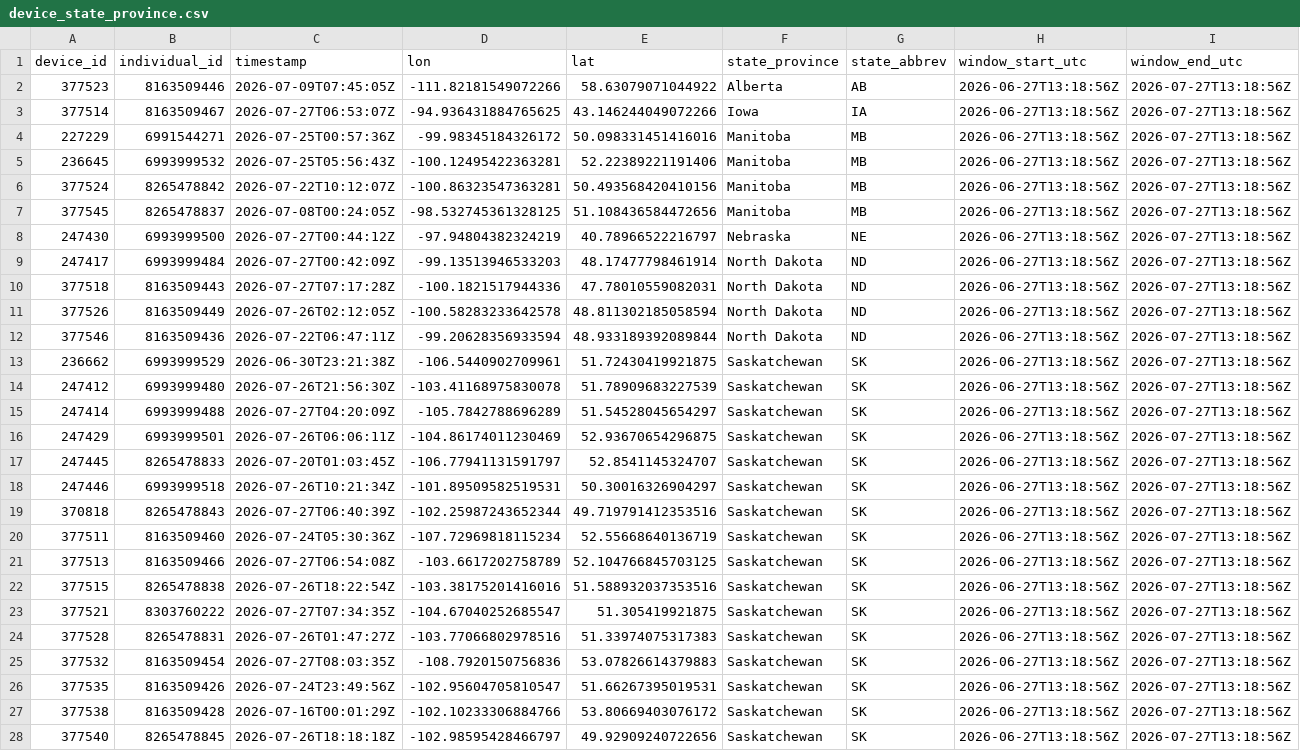
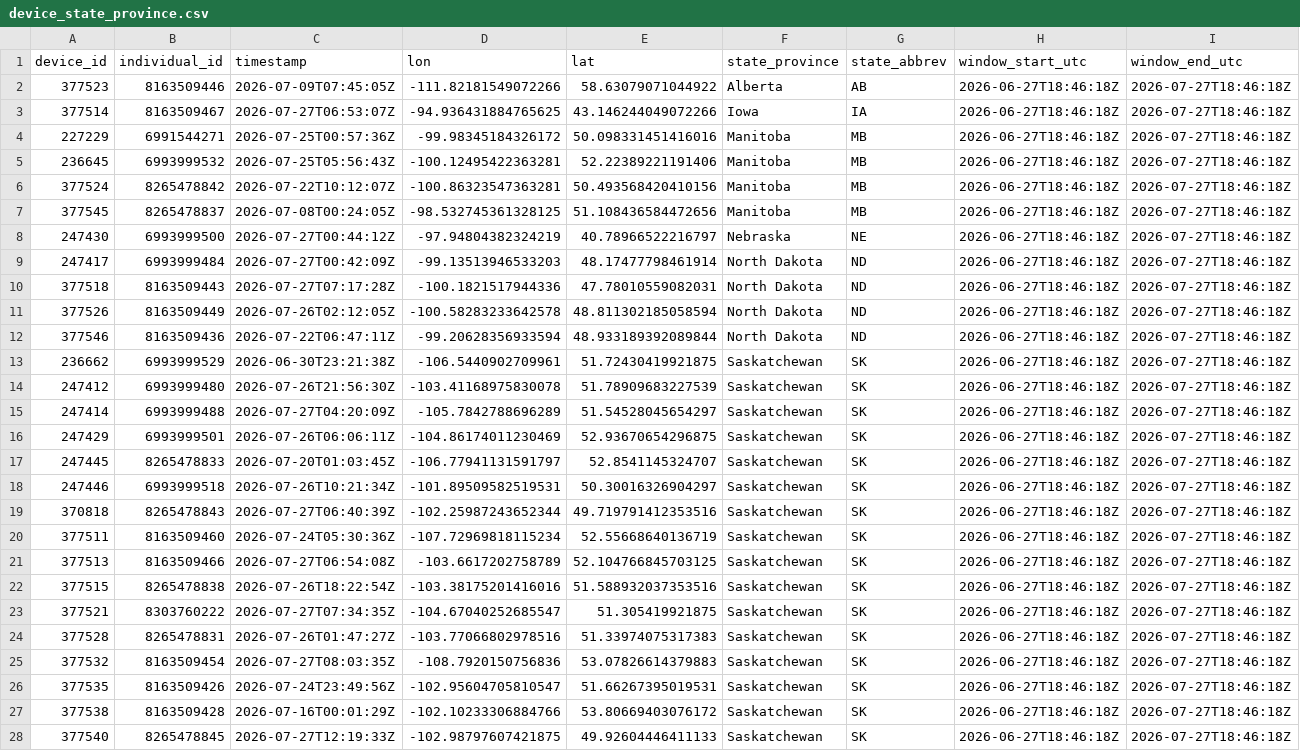
Before and after one commit to askrenr/TransmitterUpdate, a CSV file: docs/data/device_state_province.csv, drawn as a sheet; only a part is shown; the diff covers the shown part only; the diff names each change by its address in the sheet, - before the commit and + after, or states it on an @@ line.

```diff
--- a/docs/data/device_state_province.csv
+++ b/docs/data/device_state_province.csv
-H2:H28 (window_start_utc): 2026-06-27T13:18:56Z
+H2:H28 (window_start_utc): 2026-06-27T18:46:18Z
-I2:I28 (window_end_utc): 2026-07-27T13:18:56Z
+I2:I28 (window_end_utc): 2026-07-27T18:46:18Z
-C28 (timestamp): 2026-07-26T18:18:18Z
+C28 (timestamp): 2026-07-27T12:19:33Z
-D28 (lon): -102.98595428466797
+D28 (lon): -102.98797607421875
-E28 (lat): 49.92909240722656
+E28 (lat): 49.92604446411133
```
Also changed, not shown: 6 edited cells elsewhere in this file, docs/data/device_migration_metrics.csv, docs/data/state_province_proportions.csv, 3 other files.
